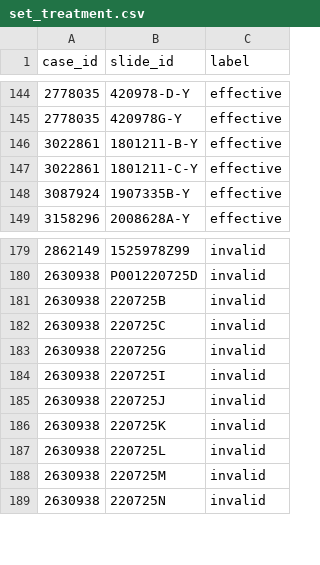
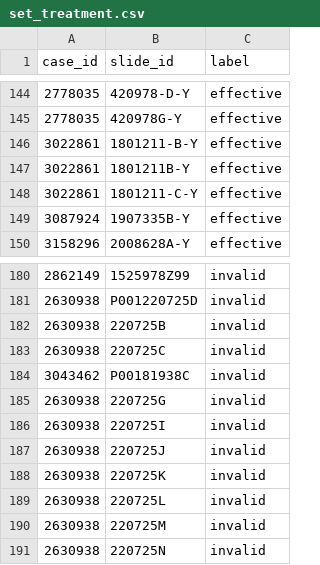
Before and after one commit to scjjb/HIPT_ABMIL_ATEC23, a CSV file: dataset_csv/set_treatment.csv, drawn as a sheet; only a part is shown, gaps mark what is left out; the diff names each change by its address in the sheet, - before the commit and + after, or states it on an @@ line.

```diff
--- a/dataset_csv/set_treatment.csv
+++ b/dataset_csv/set_treatment.csv
+row 147: 3022861 | 1801211B-Y | effective
+row 184: 3043462 | P00181938C | invalid
```
Also changed, not shown: 12 other files.
